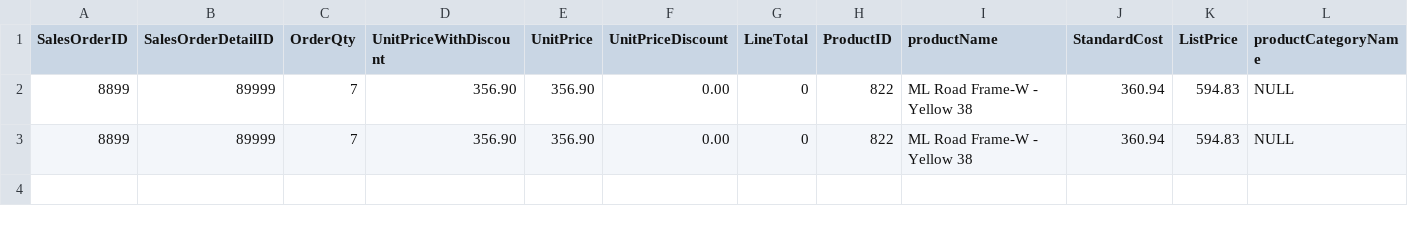
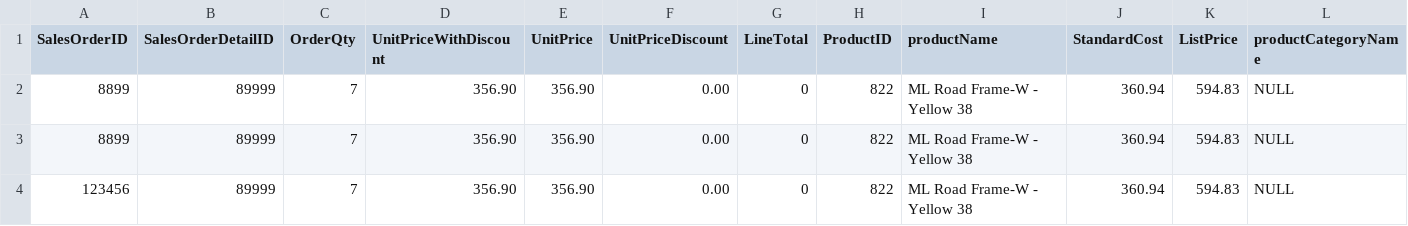
Before and after one commit to milton1999k/mineria-, a CSV file: Bicicleta Torreón11.csv, drawn as a sheet; only a part is shown; rows hold the shown columns only; the diff names each change by its address in the sheet, - before the commit and + after, or states it on an @@ line.

Commit message:
Update Bicicleta Torreón11.csv

```diff
--- a/Bicicleta Torreón11.csv
+++ b/Bicicleta Torreón11.csv
+row 4: 123456 | 89999 | 7 | 356.90 | 356.90 | 0.00 | 0 | 822 | ML Road Frame-W - Yellow 38 | 360.94 | 594.83 | NULL
```
